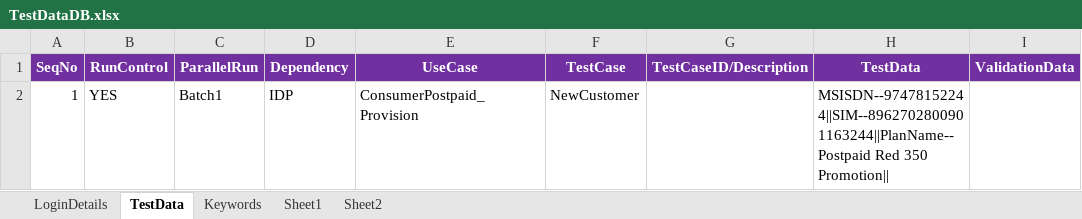
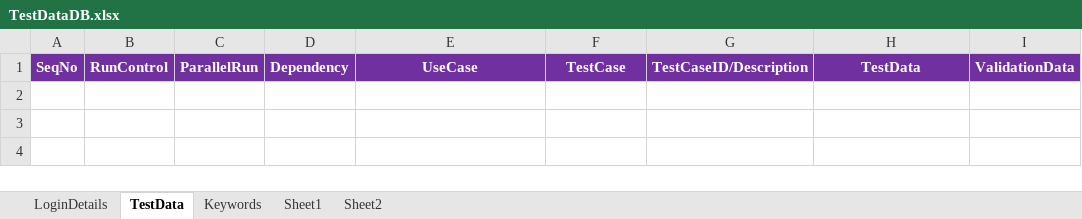
Before and after one commit to imran0404y/VFQA_Parallel, an Excel workbook: Framework/Database/TestDataDB.xlsx, sheet TestData, drawn as a sheet; values as stored, in another font and other column widths than the file's, no borders; the diff names each change by its address in the sheet, - before the commit and + after, or states it on an @@ line.

```diff
--- a/Framework/Database/TestDataDB.xlsx (sheet TestData)
+++ b/Framework/Database/TestDataDB.xlsx (sheet TestData)
-row 2: 1 | YES | Batch1 | IDP | ConsumerPostpaid_Provision | NewCustomer |  | MSISDN--97478152244||SIM--8962702800901163244||PlanName--Postpaid Red 350 Promotion
```
Also changed, not shown: Directory/VFQA_TestDesign.xlsm, Framework/Storage/ObjectRepository.xlsx, 1 other file.
